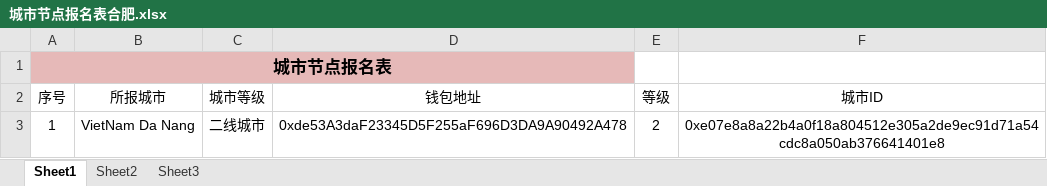
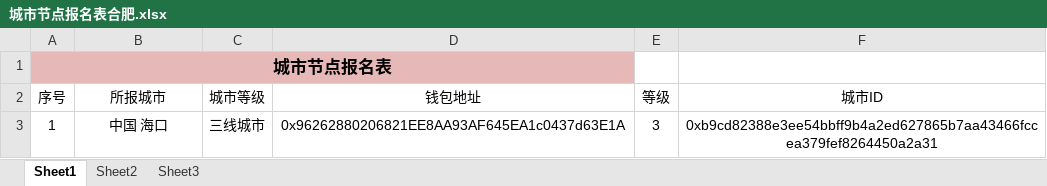
Before and after one commit to calmw/city-node, an Excel workbook: server/assets/城市节点报名表合肥.xlsx, sheet Sheet1, drawn as a sheet; values as stored, in another font and other column widths than the file's, no borders; the diff names each change by its address in the sheet, - before the commit and + after, or states it on an @@ line.

```diff
--- a/server/assets/城市节点报名表合肥.xlsx (sheet Sheet1)
+++ b/server/assets/城市节点报名表合肥.xlsx (sheet Sheet1)
-B3 (所报城市): VietNam Da Nang
+B3 (所报城市): 中国 海口
-C3 (城市等级): 二线城市
+C3 (城市等级): 三线城市
-D3 (钱包地址): 0xde53A3daF23345D5F255aF696D3DA9A90492A478
+D3 (钱包地址): 0x96262880206821EE8AA93AF645EA1c0437d63E1A
-E3 (等级): 2
+E3 (等级): 3
-F3 (城市ID): 0xe07e8a8a22b4a0f18a804512e305a2de9ec91d71a54cdc8a050ab376641401e8
+F3 (城市ID): 0xb9cd82388e3ee54bbff9b4a2ed627865b7aa43466fccea379fef8264450a2a31
```
Also changed, not shown: 5 other files.
